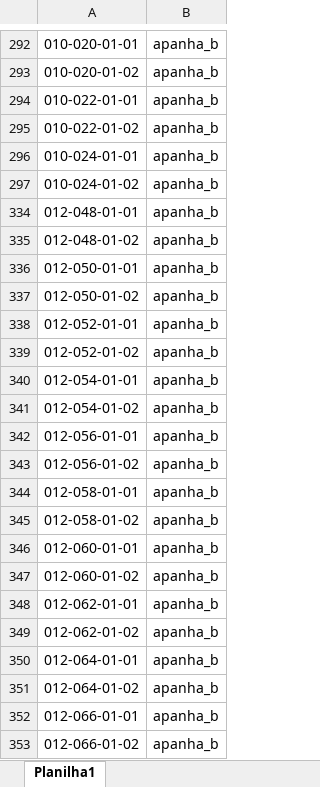
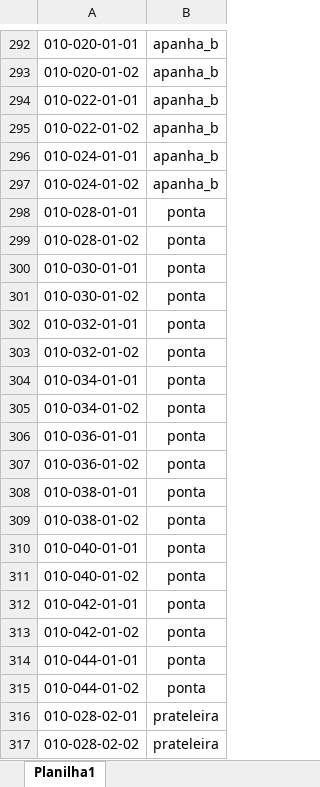
Before and after one commit to renandelamorena/Projeto_Curva_ABC, an Excel workbook: data/analise_curva_abc/local/datasets/local_apanha_cx.xlsx, sheet Planilha1, drawn as a sheet; only a part is shown, gaps mark what is left out; the shorter side is filled out with more unchanged rows; values as stored, in another font and other column widths than the file's, no borders; the diff covers the shown part only; the diff names each change by its address in the sheet, - before the commit and + after, or states it on an @@ line.

```diff
--- a/data/analise_curva_abc/local/datasets/local_apanha_cx.xlsx (sheet Planilha1)
+++ b/data/analise_curva_abc/local/datasets/local_apanha_cx.xlsx (sheet Planilha1)
@@ row 298 unhidden: 010-028-01-01 | ponta @@
@@ row 299 unhidden: 010-028-01-02 | ponta @@
@@ row 300 unhidden: 010-030-01-01 | ponta @@
@@ row 301 unhidden: 010-030-01-02 | ponta @@
@@ row 302 unhidden: 010-032-01-01 | ponta @@
@@ row 303 unhidden: 010-032-01-02 | ponta @@
@@ row 304 unhidden: 010-034-01-01 | ponta @@
@@ row 305 unhidden: 010-034-01-02 | ponta @@
@@ row 306 unhidden: 010-036-01-01 | ponta @@
@@ row 307 unhidden: 010-036-01-02 | ponta @@
@@ row 308 unhidden: 010-038-01-01 | ponta @@
@@ row 309 unhidden: 010-038-01-02 | ponta @@
@@ row 310 unhidden: 010-040-01-01 | ponta @@
@@ row 311 unhidden: 010-040-01-02 | ponta @@
@@ row 312 unhidden: 010-042-01-01 | ponta @@
@@ row 313 unhidden: 010-042-01-02 | ponta @@
@@ row 314 unhidden: 010-044-01-01 | ponta @@
@@ row 315 unhidden: 010-044-01-02 | ponta @@
@@ row 316 unhidden: 010-028-02-01 | prateleira @@
@@ row 317 unhidden: 010-028-02-02 | prateleira @@
```
Also changed, not shown: 373 hidden or unhidden rows and 12 edited cells elsewhere in this sheet.
